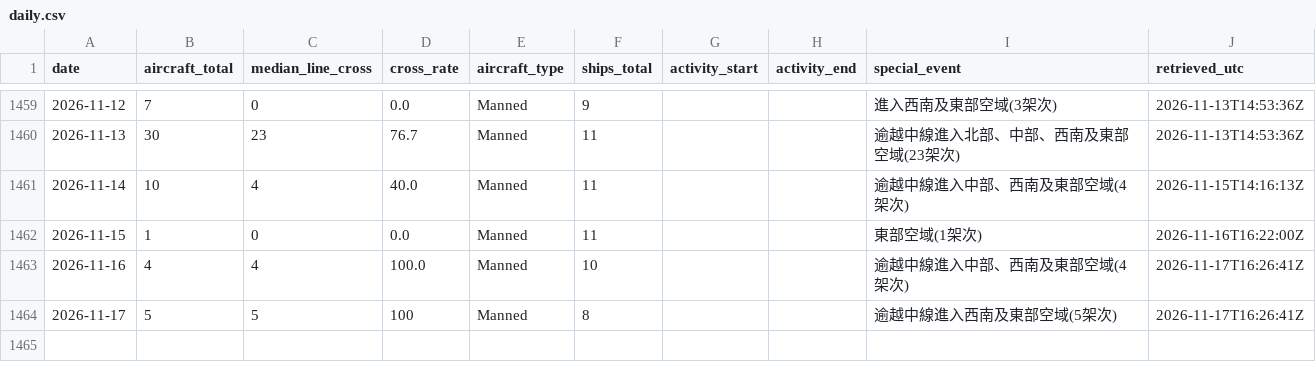
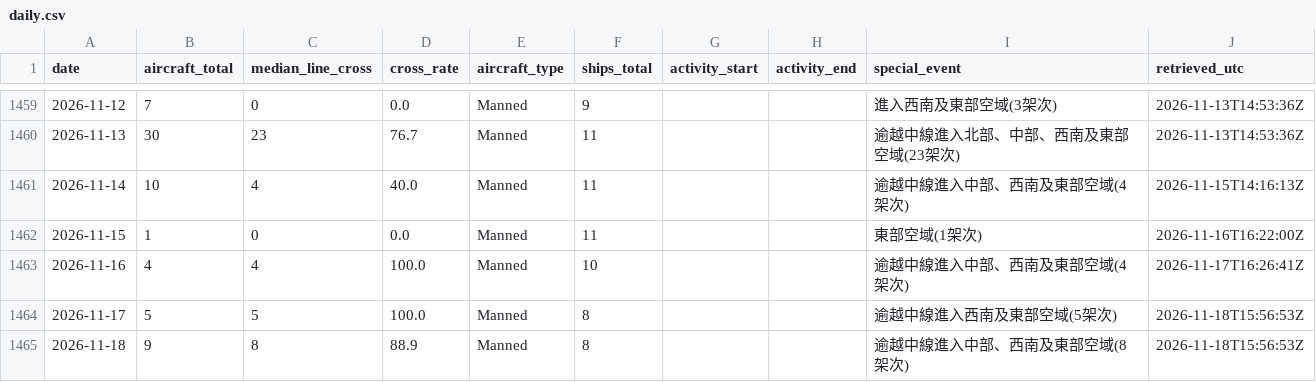
Before and after one commit to 2wrr6c7mmj-jpg/observatory-data, a CSV file: docs/data/pla-tracker/daily.csv, drawn as a sheet; only a part is shown, gaps mark what is left out.

```diff
--- a/docs/data/pla-tracker/daily.csv
+++ b/docs/data/pla-tracker/daily.csv
@@ -1482,2 +1482,3 @@ date,aircraft_total,median_line_cross,cross_rate,aircraft_type,ships_total,activ
 2026-11-16,4,4,100.0,Manned,10,,,逾越中線進入中部、西南及東部空域(4架次),2026-11-17T16:26:41Z
-2026-11-17,5,5,100,Manned,8,,,逾越中線進入西南及東部空域(5架次),2026-11-17T16:26:41Z
+2026-11-17,5,5,100.0,Manned,8,,,逾越中線進入西南及東部空域(5架次),2026-11-18T15:56:53Z
+2026-11-18,9,8,88.9,Manned,8,,,逾越中線進入中部、西南及東部空域(8架次),2026-11-18T15:56:53Z
```
Also changed, not shown: 2 other files.
